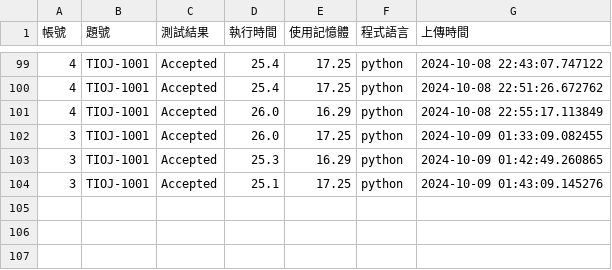
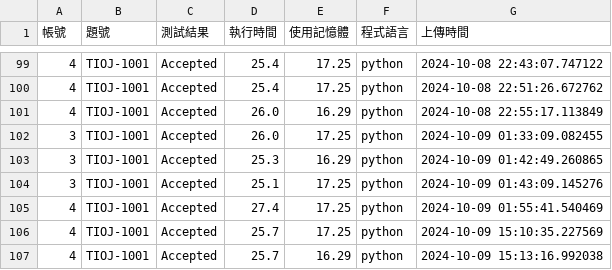
Before and after one commit to CodeAlchemyproject/CodeAlchemy, a CSV file: crawler/result.csv, drawn as a sheet; only a part is shown, gaps mark what is left out.

```diff
--- a/crawler/result.csv
+++ b/crawler/result.csv
@@ -104 +104,4 @@
 3,TIOJ-1001,Accepted,25.1,17.25,python,2024-10-09 01:43:09.145276
+4,TIOJ-1001,Accepted,27.4,17.25,python,2024-10-09 01:55:41.540469
+4,TIOJ-1001,Accepted,25.7,17.25,python,2024-10-09 15:10:35.227569
+4,TIOJ-1001,Accepted,25.7,16.29,python,2024-10-09 15:13:16.992038
```
Also changed, not shown: 5 other files.
